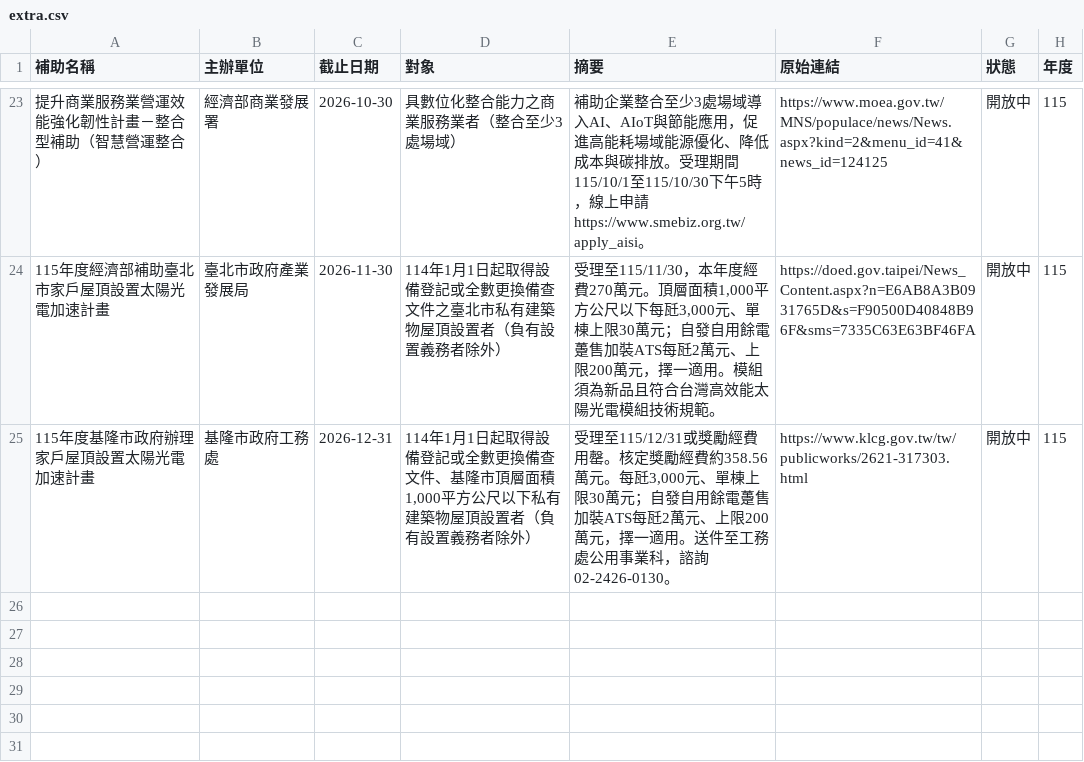
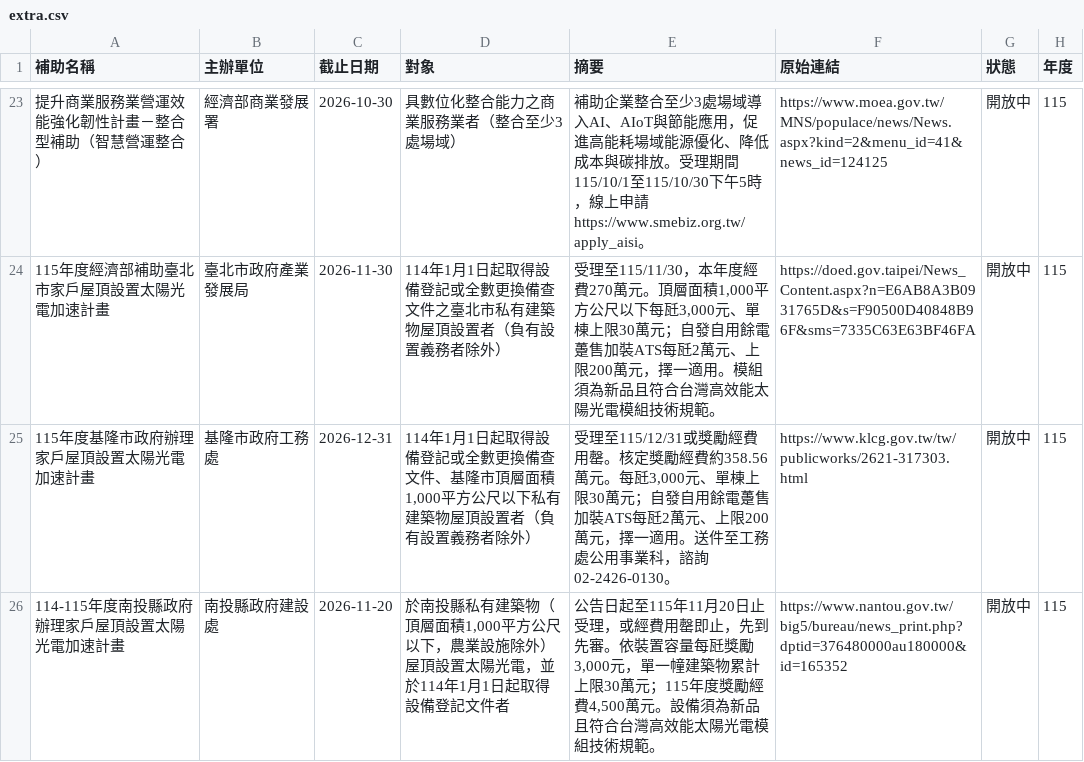
Before and after one commit to tommyliu2009/energy-subsidy, a CSV file: extra.csv, drawn as a sheet; only a part is shown, gaps mark what is left out.

```diff
--- a/extra.csv
+++ b/extra.csv
@@ -25 +25,2 @@
 115年度基隆市政府辦理家戶屋頂設置太陽光電加速計畫,基隆市政府工務處,2026-12-31,"114年1月1日起取得設備登記或全數更換備查文件、基隆市頂層面積1,000平方公尺以下私有建築物屋頂設置者（負有設置義務者除外）","受理至115/12/31或獎勵經費用罄。核定獎勵經費約358.56萬元。每瓩3,000元、單棟上限30萬元；自發自用餘電躉售加裝ATS每瓩2萬元、上限200萬元，擇一適用。送件至工務處公用事業科，諮詢02-2426-0130。",https://www.klcg.gov.tw/tw/publicworks/2621-317303.html,開放中,115
+114-115年度南投縣政府辦理家戶屋頂設置太陽光電加速計畫,南投縣政府建設處,2026-11-20,"於南投縣私有建築物（頂層面積1,000平方公尺以下，農業設施除外）屋頂設置太陽光電，並於114年1月1日起取得設備登記文件者","公告日起至115年11月20日止受理，或經費用罄即止，先到先審。依裝置容量每瓩獎勵3,000元，單一幢建築物累計上限30萬元；115年度獎勵經費4,500萬元。設備須為新品且符合台灣高效能太陽光電模組技術規範。",https://www.nantou.gov.tw/big5/bureau/news_print.php?dptid=376480000au180000&id=165352,開放中,115
```
Also changed, not shown: 2 other files.
